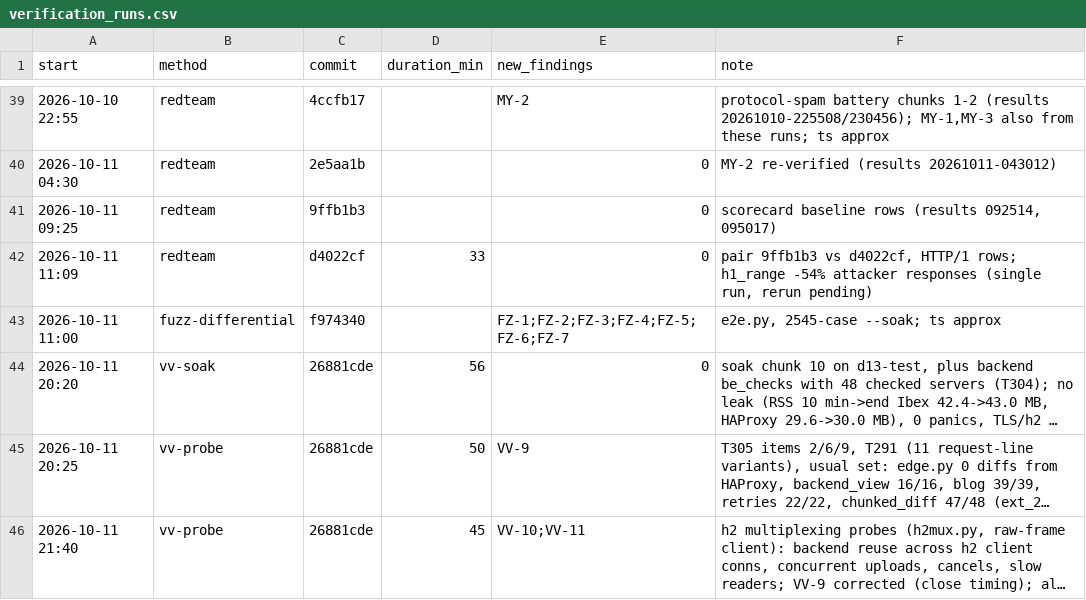
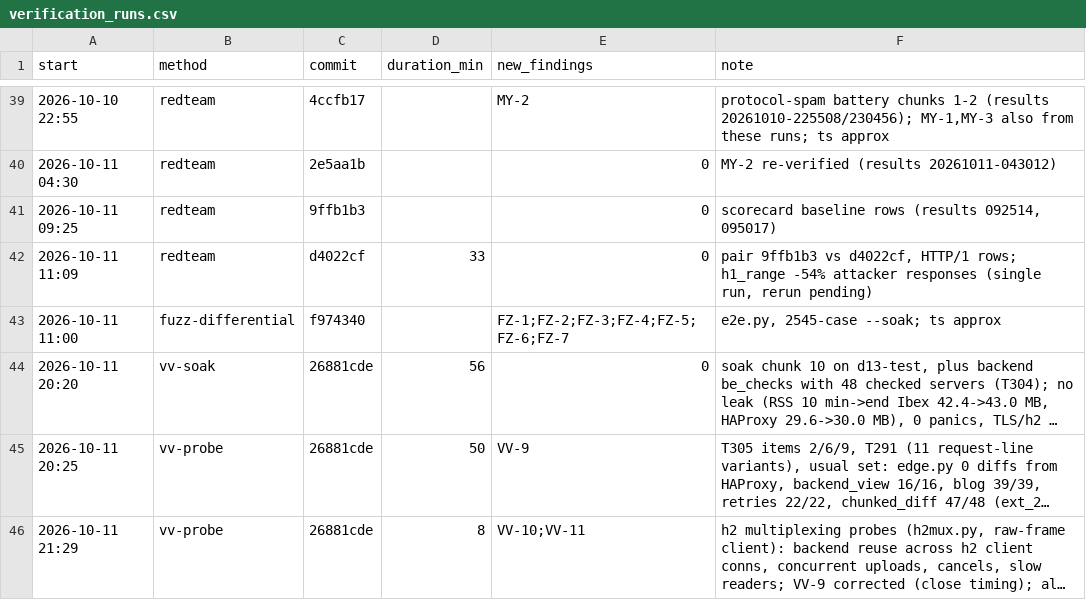
Before and after one commit to brhenc/alcyon-lb, a CSV file: data/verification_runs.csv, drawn as a sheet; only a part is shown, gaps mark what is left out; long unchanged cells end in …; the diff names each change by its address in the sheet, - before the commit and + after, or states it on an @@ line.

```diff
--- a/data/verification_runs.csv
+++ b/data/verification_runs.csv
-A46 (start): 2026-10-11 21:40
+A46 (start): 2026-10-11 21:29
-D46 (duration_min): 45
+D46 (duration_min): 8
```
Also changed, not shown: data/findings.csv.
